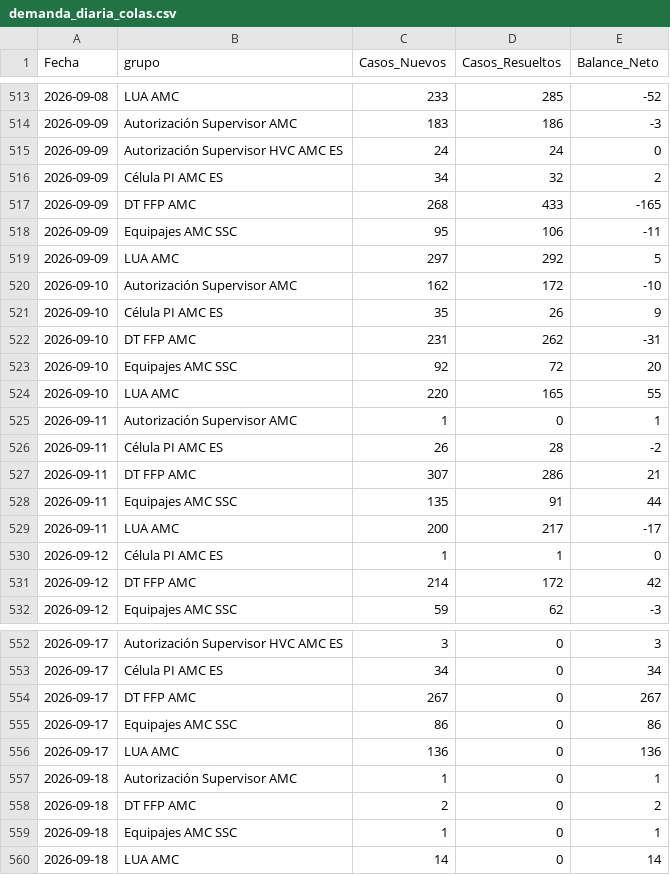
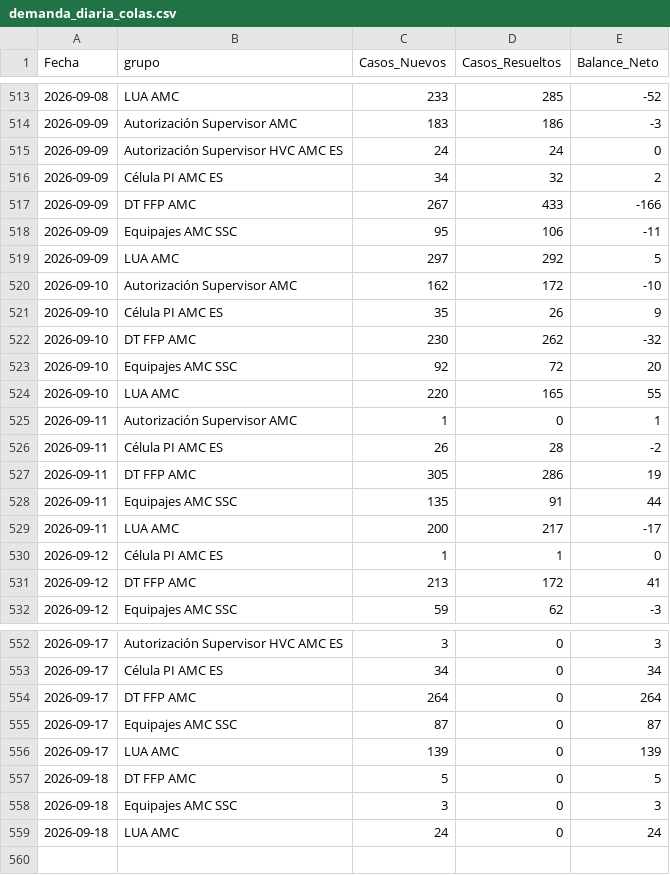
Before and after one commit to carlosmurilloealmacontact/presencia-genesys, a CSV file: data/zendesk/demanda_diaria_colas.csv, drawn as a sheet; only a part is shown, gaps mark what is left out; the diff covers the shown part only.

```diff
--- a/data/zendesk/demanda_diaria_colas.csv
+++ b/data/zendesk/demanda_diaria_colas.csv
@@ -516,3 +516,3 @@
 2026-09-09,Célula PI AMC ES,34,32,2
-2026-09-09,DT FFP AMC,268,433,-165
+2026-09-09,DT FFP AMC,267,433,-166
 2026-09-09,Equipajes AMC SSC,95,106,-11
@@ -521,3 +521,3 @@
 2026-09-10,Célula PI AMC ES,35,26,9
-2026-09-10,DT FFP AMC,231,262,-31
+2026-09-10,DT FFP AMC,230,262,-32
 2026-09-10,Equipajes AMC SSC,92,72,20
@@ -526,3 +526,3 @@
 2026-09-11,Célula PI AMC ES,26,28,-2
-2026-09-11,DT FFP AMC,307,286,21
+2026-09-11,DT FFP AMC,305,286,19
 2026-09-11,Equipajes AMC SSC,135,91,44
@@ -530,3 +530,3 @@
 2026-09-12,Célula PI AMC ES,1,1,0
-2026-09-12,DT FFP AMC,214,172,42
+2026-09-12,DT FFP AMC,213,172,41
 2026-09-12,Equipajes AMC SSC,59,62,-3
@@ -553,8 +553,7 @@
 2026-09-17,Célula PI AMC ES,34,0,34
-2026-09-17,DT FFP AMC,267,0,267
-2026-09-17,Equipajes AMC SSC,86,0,86
-2026-09-17,LUA AMC,136,0,136
-2026-09-18,Autorización Supervisor AMC,1,0,1
-2026-09-18,DT FFP AMC,2,0,2
-2026-09-18,Equipajes AMC SSC,1,0,1
-2026-09-18,LUA AMC,14,0,14
+2026-09-17,DT FFP AMC,264,0,264
+2026-09-17,Equipajes AMC SSC,87,0,87
+2026-09-17,LUA AMC,139,0,139
+2026-09-18,DT FFP AMC,5,0,5
+2026-09-18,Equipajes AMC SSC,3,0,3
+2026-09-18,LUA AMC,24,0,24
```
Also changed, not shown: 10 edited cells elsewhere in this file, data/zendesk/productividad_hoy_en_vivo.csv, 4 other files.
